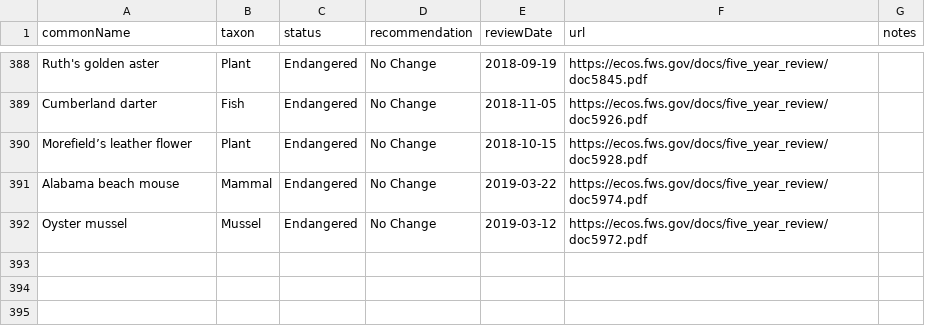
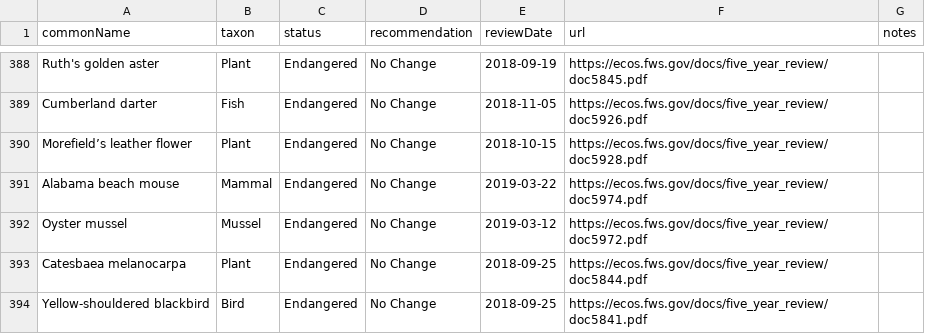
Before and after one commit to ktaylor63/southeast, a CSV file: src/data/five-year-reviews.csv, drawn as a sheet; only a part is shown, gaps mark what is left out; the diff names each change by its address in the sheet, - before the commit and + after, or states it on an @@ line.

Commit message:
Add two five-year reviews

```diff
--- a/src/data/five-year-reviews.csv
+++ b/src/data/five-year-reviews.csv
+row 393: Catesbaea melanocarpa | Plant | Endangered | No Change | 2018-09-25 | https://ecos.fws.gov/docs/five_year_review/doc5844.pdf
+row 394: Yellow-shouldered blackbird | Bird | Endangered | No Change | 2018-09-25 | https://ecos.fws.gov/docs/five_year_review/doc5841.pdf
```
